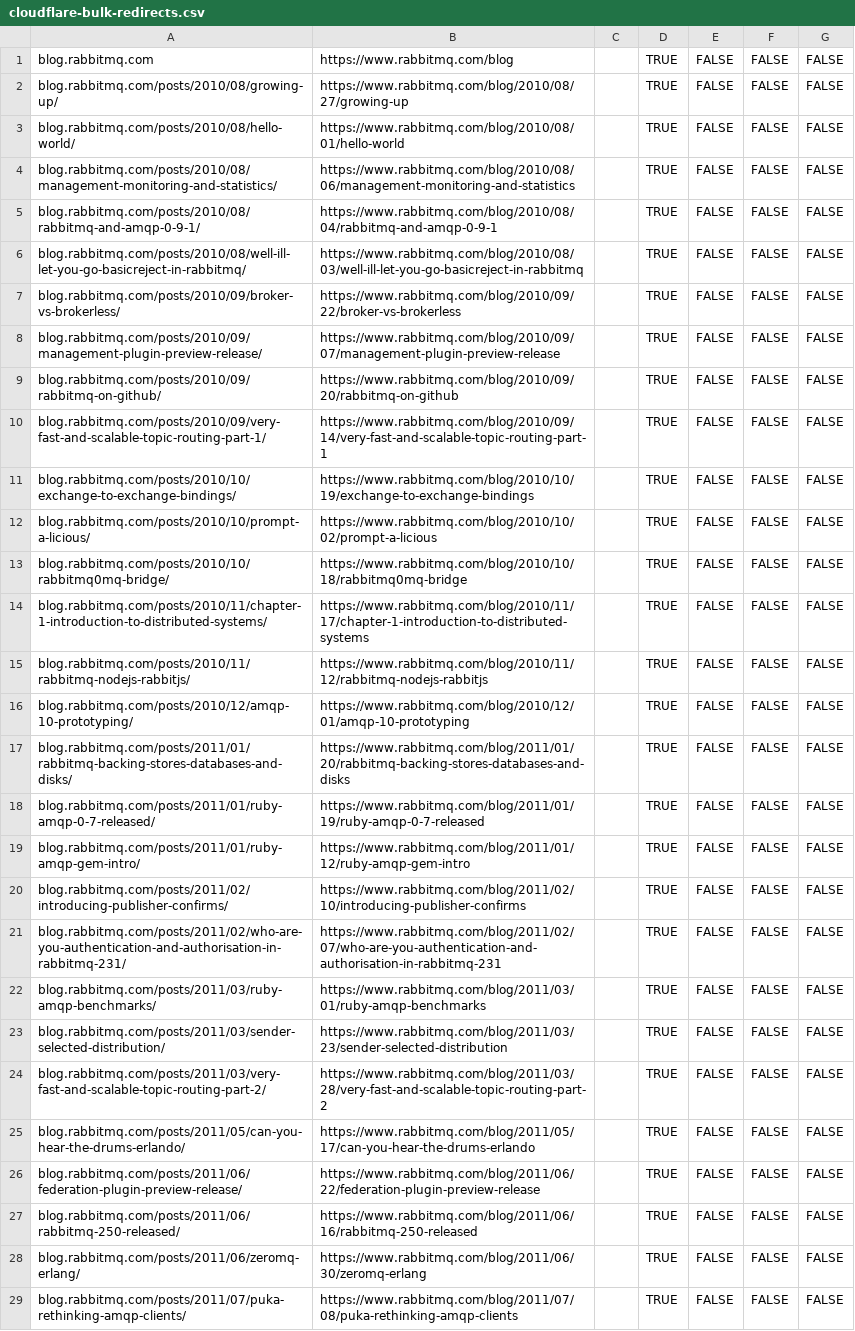
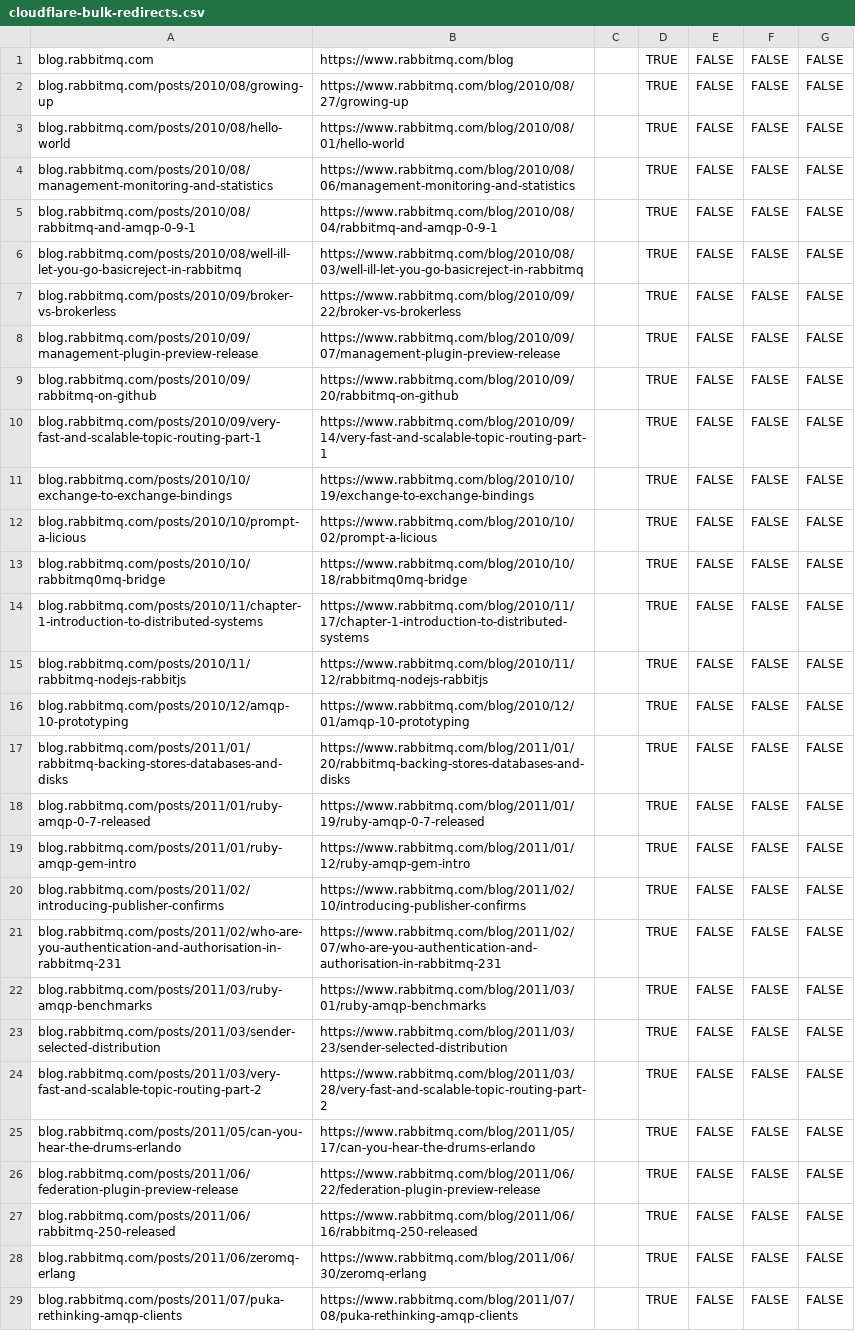
Before and after one commit to rabbitmq/rabbitmq-website, a CSV file: cloudflare-bulk-redirects.csv, drawn as a sheet; only a part is shown; the diff covers the shown part only; the diff names each change by its address in the sheet, - before the commit and + after, or states it on an @@ line.

Commit message:
Cloudflare: Drop trailing slash of blog's source URLs

```diff
--- a/cloudflare-bulk-redirects.csv
+++ b/cloudflare-bulk-redirects.csv
-A2: blog.rabbitmq.com/posts/2010/08/growing-up/
+A2: blog.rabbitmq.com/posts/2010/08/growing-up
-A3: blog.rabbitmq.com/posts/2010/08/hello-world/
+A3: blog.rabbitmq.com/posts/2010/08/hello-world
-A4: blog.rabbitmq.com/posts/2010/08/management-monitoring-and-statistics/
+A4: blog.rabbitmq.com/posts/2010/08/management-monitoring-and-statistics
-A5: blog.rabbitmq.com/posts/2010/08/rabbitmq-and-amqp-0-9-1/
+A5: blog.rabbitmq.com/posts/2010/08/rabbitmq-and-amqp-0-9-1
-A6: blog.rabbitmq.com/posts/2010/08/well-ill-let-you-go-basicreject-in-rabbitmq/
+A6: blog.rabbitmq.com/posts/2010/08/well-ill-let-you-go-basicreject-in-rabbitmq
-A7: blog.rabbitmq.com/posts/2010/09/broker-vs-brokerless/
+A7: blog.rabbitmq.com/posts/2010/09/broker-vs-brokerless
-A8: blog.rabbitmq.com/posts/2010/09/management-plugin-preview-release/
+A8: blog.rabbitmq.com/posts/2010/09/management-plugin-preview-release
-A9: blog.rabbitmq.com/posts/2010/09/rabbitmq-on-github/
+A9: blog.rabbitmq.com/posts/2010/09/rabbitmq-on-github
-A10: blog.rabbitmq.com/posts/2010/09/very-fast-and-scalable-topic-routing-part-1/
+A10: blog.rabbitmq.com/posts/2010/09/very-fast-and-scalable-topic-routing-part-1
-A11: blog.rabbitmq.com/posts/2010/10/exchange-to-exchange-bindings/
+A11: blog.rabbitmq.com/posts/2010/10/exchange-to-exchange-bindings
-A12: blog.rabbitmq.com/posts/2010/10/prompt-a-licious/
+A12: blog.rabbitmq.com/posts/2010/10/prompt-a-licious
-A13: blog.rabbitmq.com/posts/2010/10/rabbitmq0mq-bridge/
+A13: blog.rabbitmq.com/posts/2010/10/rabbitmq0mq-bridge
-A14: blog.rabbitmq.com/posts/2010/11/chapter-1-introduction-to-distributed-systems/
+A14: blog.rabbitmq.com/posts/2010/11/chapter-1-introduction-to-distributed-systems
-A15: blog.rabbitmq.com/posts/2010/11/rabbitmq-nodejs-rabbitjs/
+A15: blog.rabbitmq.com/posts/2010/11/rabbitmq-nodejs-rabbitjs
-A16: blog.rabbitmq.com/posts/2010/12/amqp-10-prototyping/
+A16: blog.rabbitmq.com/posts/2010/12/amqp-10-prototyping
-A17: blog.rabbitmq.com/posts/2011/01/rabbitmq-backing-stores-databases-and-disks/
+A17: blog.rabbitmq.com/posts/2011/01/rabbitmq-backing-stores-databases-and-disks
-A18: blog.rabbitmq.com/posts/2011/01/ruby-amqp-0-7-released/
+A18: blog.rabbitmq.com/posts/2011/01/ruby-amqp-0-7-released
-A19: blog.rabbitmq.com/posts/2011/01/ruby-amqp-gem-intro/
+A19: blog.rabbitmq.com/posts/2011/01/ruby-amqp-gem-intro
-A20: blog.rabbitmq.com/posts/2011/02/introducing-publisher-confirms/
+A20: blog.rabbitmq.com/posts/2011/02/introducing-publisher-confirms
-A21: blog.rabbitmq.com/posts/2011/02/who-are-you-authentication-and-authorisation-in-rabbitmq-231/
+A21: blog.rabbitmq.com/posts/2011/02/who-are-you-authentication-and-authorisation-in-rabbitmq-231
-A22: blog.rabbitmq.com/posts/2011/03/ruby-amqp-benchmarks/
+A22: blog.rabbitmq.com/posts/2011/03/ruby-amqp-benchmarks
-A23: blog.rabbitmq.com/posts/2011/03/sender-selected-distribution/
+A23: blog.rabbitmq.com/posts/2011/03/sender-selected-distribution
-A24: blog.rabbitmq.com/posts/2011/03/very-fast-and-scalable-topic-routing-part-2/
+A24: blog.rabbitmq.com/posts/2011/03/very-fast-and-scalable-topic-routing-part-2
-A25: blog.rabbitmq.com/posts/2011/05/can-you-hear-the-drums-erlando/
+A25: blog.rabbitmq.com/posts/2011/05/can-you-hear-the-drums-erlando
-A26: blog.rabbitmq.com/posts/2011/06/federation-plugin-preview-release/
+A26: blog.rabbitmq.com/posts/2011/06/federation-plugin-preview-release
-A27: blog.rabbitmq.com/posts/2011/06/rabbitmq-250-released/
+A27: blog.rabbitmq.com/posts/2011/06/rabbitmq-250-released
-A28: blog.rabbitmq.com/posts/2011/06/zeromq-erlang/
+A28: blog.rabbitmq.com/posts/2011/06/zeromq-erlang
-A29: blog.rabbitmq.com/posts/2011/07/puka-rethinking-amqp-clients/
+A29: blog.rabbitmq.com/posts/2011/07/puka-rethinking-amqp-clients
```
Also changed, not shown: 123 edited cells elsewhere in this file.
